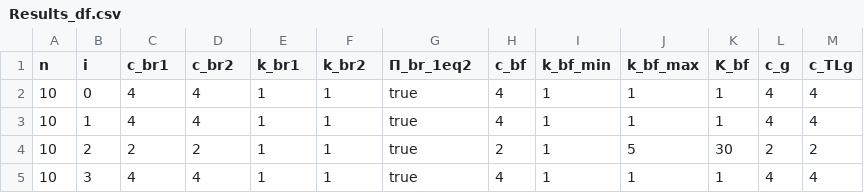
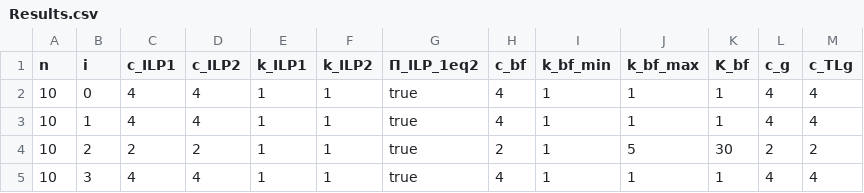
Before and after one commit to JoFeG/GuillotineCoarseness, a CSV file: data/Results.csv (was data/Results_df.csv), drawn as a sheet; only a part is shown.

Commit message:
tables

```diff
--- a/data/Results_df.csv
+++ b/data/Results.csv
@@ -1,2 +1,2 @@
-n,i,c_br1,c_br2,k_br1,k_br2,Π_br_1eq2,c_bf,k_bf_min,k_bf_max,K_bf,c_g,c_TLg
+n,i,c_ILP1,c_ILP2,k_ILP1,k_ILP2,Π_ILP_1eq2,c_bf,k_bf_min,k_bf_max,K_bf,c_g,c_TLg
 10,0,4,4,1,1,true,4,1,1,1,4,4
```
Also changed, not shown: 4 other files.
